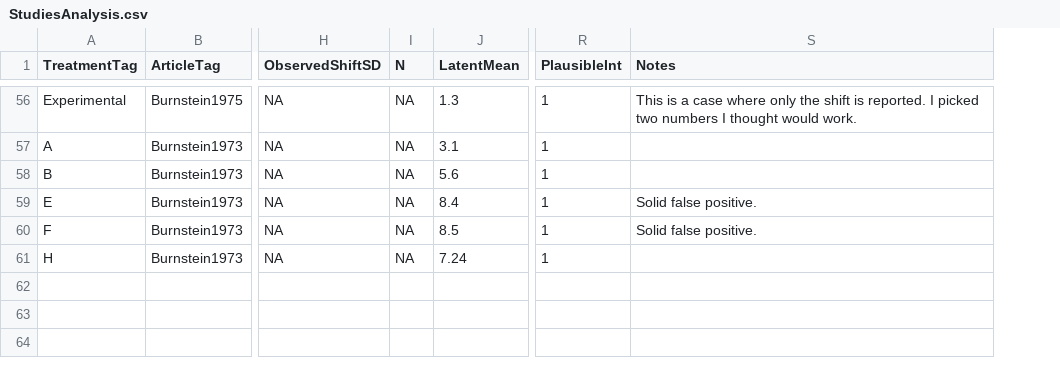
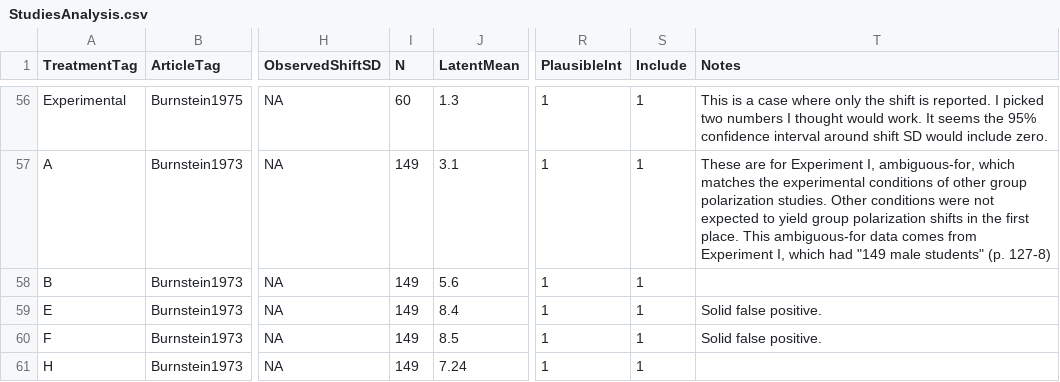
Before and after one commit to mt-digital/gp-statmod, a CSV file: GroupPolarizationStatmod/data/StudiesAnalysis.csv, drawn as a sheet; only a part is shown, gaps mark what is left out; addresses are those after the commit; the diff covers the shown part only; the diff names each change by its address in the sheet, - before the commit and + after, or states it on an @@ line.

Commit message:
entered N for all conditions in StudiesAnalysis

```diff
--- a/GroupPolarizationStatmod/data/StudiesAnalysis.csv
+++ b/GroupPolarizationStatmod/data/StudiesAnalysis.csv
+column S (Include), rows 56-61: all 1
-I56 (N): NA
+I56 (N): 60
-T56 (Notes): …would work.
+T56 (Notes): …would work. It seems the 95% confidence interval around shift SD would include zero.
-I57:I61 (N): NA
+I57:I61 (N): 149
-T57 (Notes): (empty)
+T57 (Notes): These are for Experiment I, ambiguous-for, which matches the experimental conditions of other group polarization studies. Other conditions were not expected to yield group polarization shifts in the first place. This ambiguous-for data comes from Experiment I, which had "149 male students" (p. 127-8)
```
Also changed, not shown: 52 edited cells elsewhere in this file.
